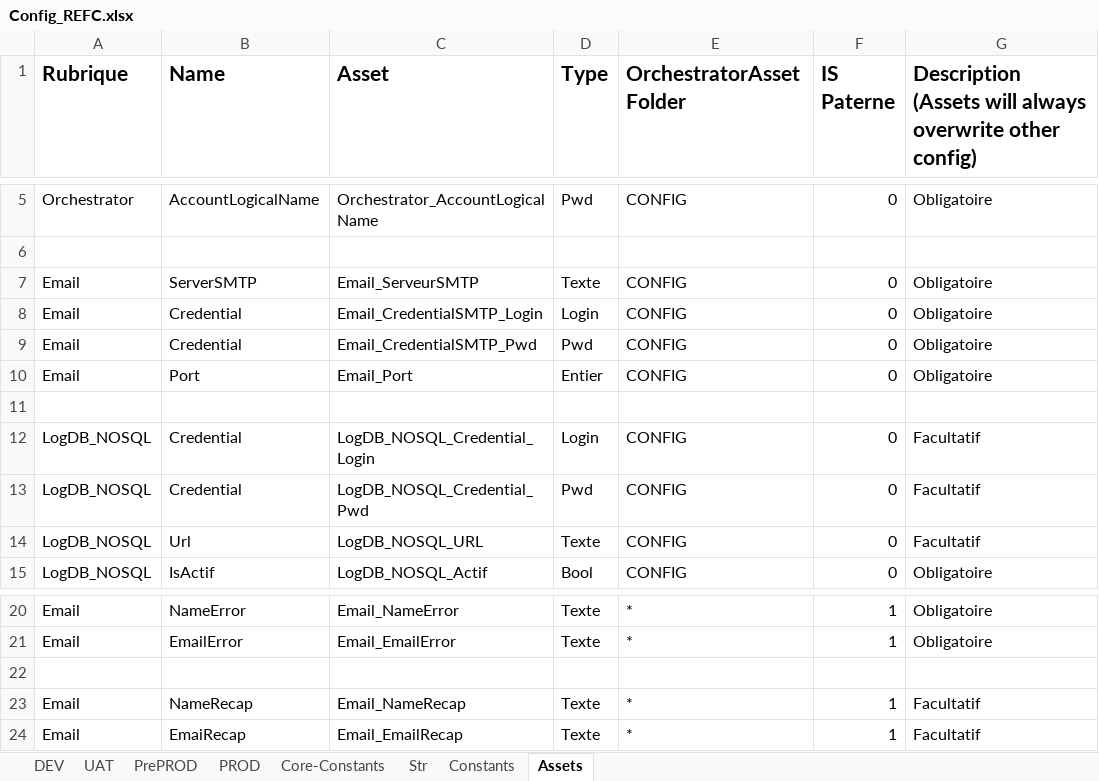
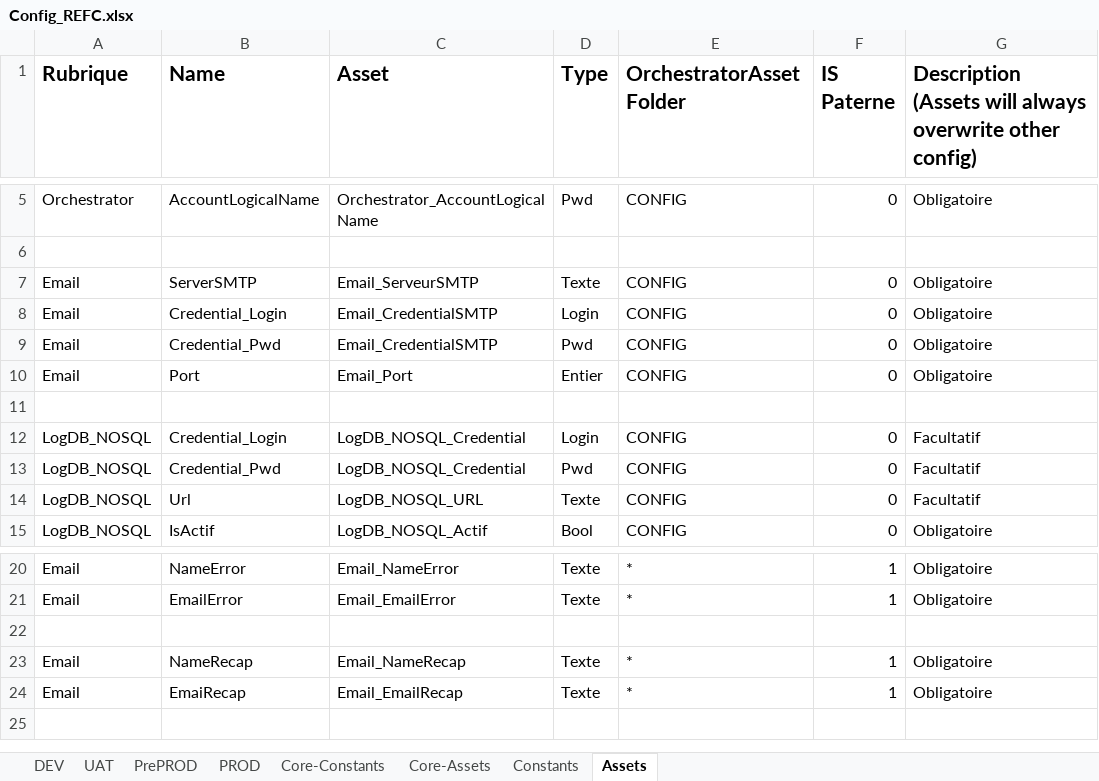
Before and after one commit to renaudfractale/RPA_Template-RHENRY, an Excel workbook: Template/Data/Config_REFC.xlsx, sheet Assets, drawn as a sheet; only a part is shown, gaps mark what is left out; values as stored, in another font and other column widths than the file's, no borders; the diff names each change by its address in the sheet, - before the commit and + after, or states it on an @@ line.

```diff
--- a/Template/Data/Config_REFC.xlsx (sheet Assets)
+++ b/Template/Data/Config_REFC.xlsx (sheet Assets)
-sheet tab: Str
+sheet tab: Core-Assets
-B8 (Name): Credential
+B8 (Name): Credential_Login
-C8 (Asset): Email_CredentialSMTP_Login
+C8 (Asset): Email_CredentialSMTP
-B9 (Name): Credential
+B9 (Name): Credential_Pwd
-C9 (Asset): Email_CredentialSMTP_Pwd
+C9 (Asset): Email_CredentialSMTP
-B12 (Name): Credential
+B12 (Name): Credential_Login
-C12 (Asset): LogDB_NOSQL_Credential_Login
+C12 (Asset): LogDB_NOSQL_Credential
-B13 (Name): Credential
+B13 (Name): Credential_Pwd
-C13 (Asset): LogDB_NOSQL_Credential_Pwd
+C13 (Asset): LogDB_NOSQL_Credential
-G23:G24: Facultatif
+G23:G24: Obligatoire
```
Also changed, not shown: sheet Core-Constants, sheet Constants, 8 other files.
